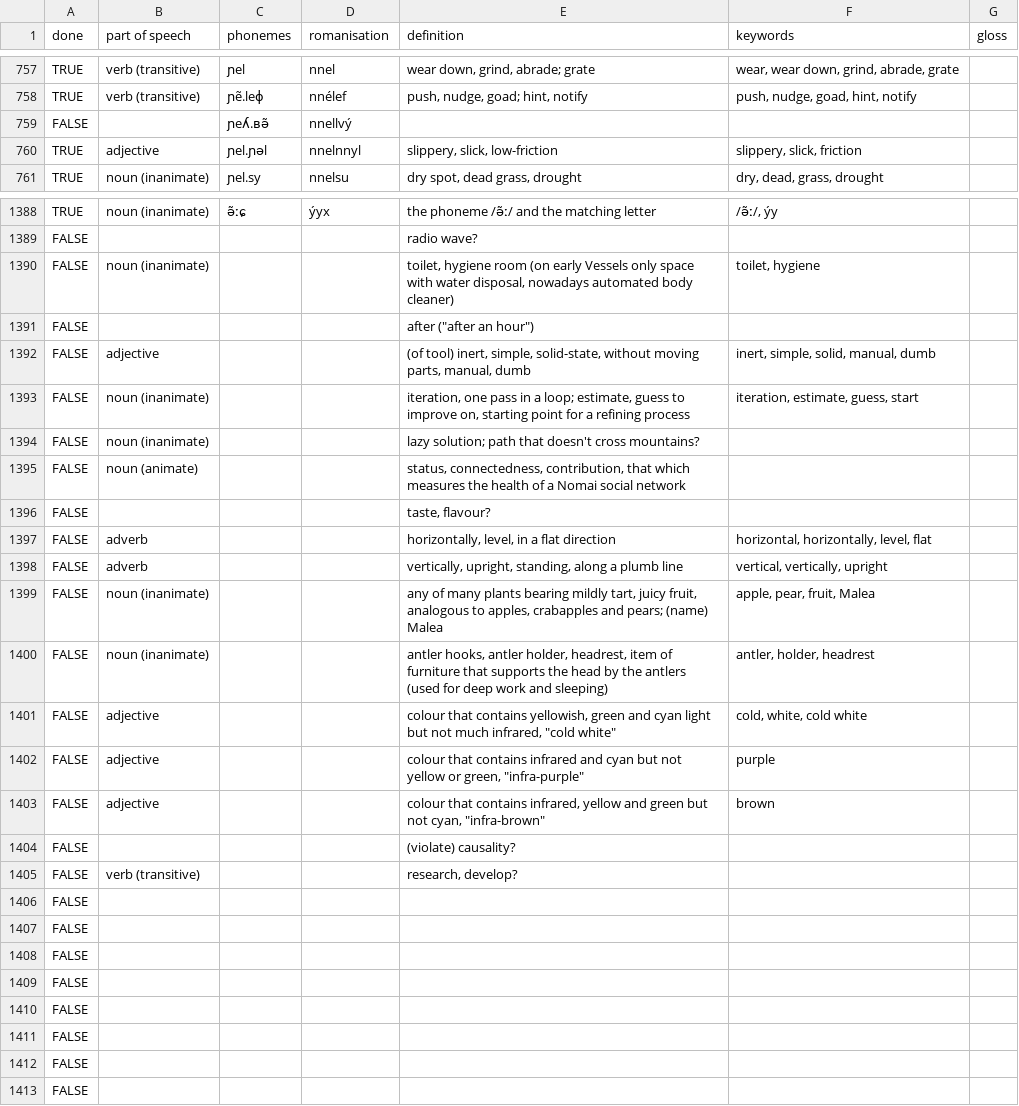
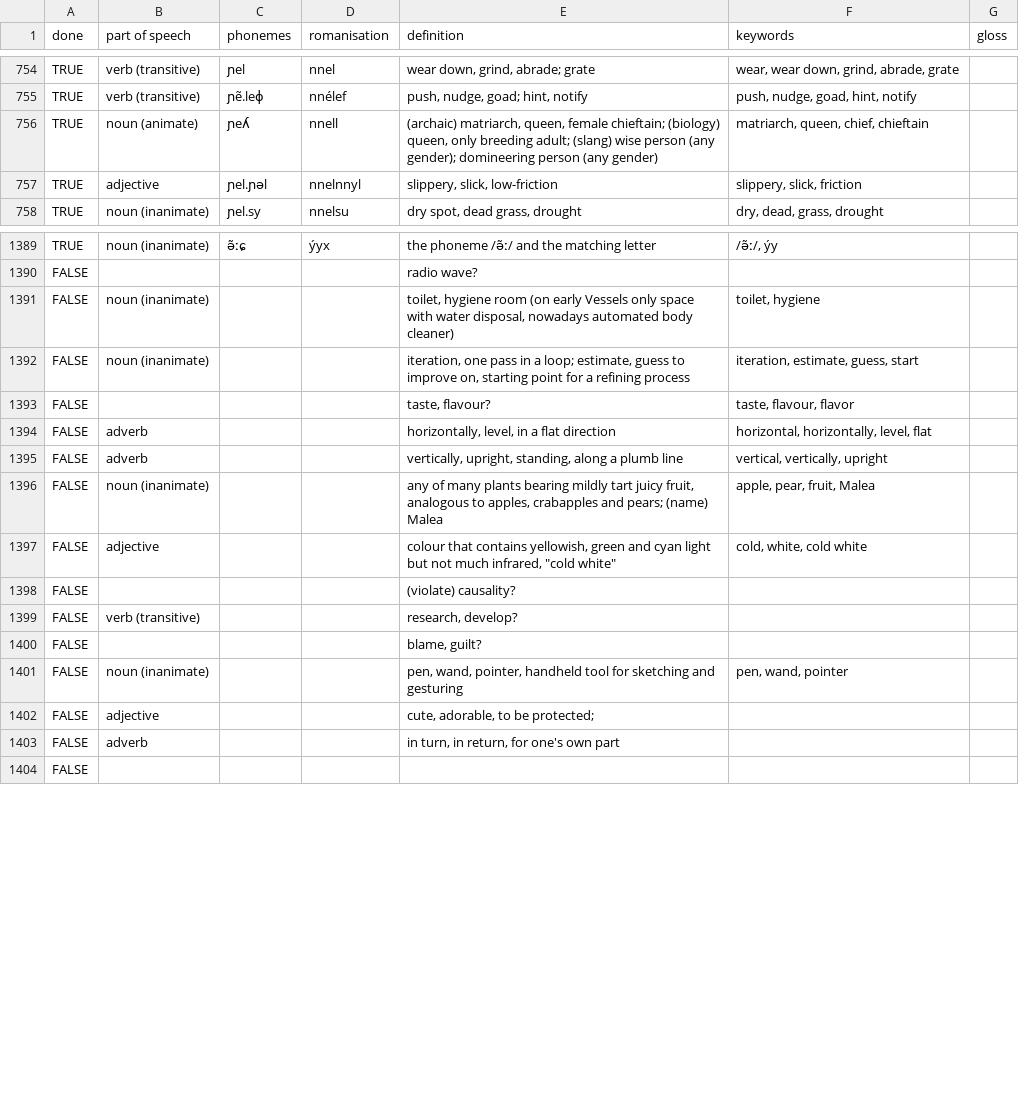
Before and after one commit to kvkontin/kvkontin.github.io, a TSV file: assets/nomai/lexicon.tsv, drawn as a sheet; only a part is shown, gaps mark what is left out; the diff covers the shown part only.

Commit message:
lexicon update

```diff
--- a/assets/nomai/lexicon.tsv
+++ b/assets/nomai/lexicon.tsv
@@ -758,3 +755,3 @@ TRUE	verb (transitive)	ɲel	nnel	wear down, grind, abrade; grate	wear, wear down
 TRUE	verb (transitive)	ɲẽ.leɸ	nnélef	push, nudge, goad; hint, notify	push, nudge, goad, hint, notify	
-FALSE		ɲeʎ.ʙə̃	nnellvý			
+TRUE	noun (animate)	ɲeʎ	nnell	(archaic) matriarch, queen, female chieftain; (biology) queen, only breeding adult; (slang) wise person (any gender); domineering person (any gender)	matriarch, queen, chief, chieftain	
 TRUE	adjective	ɲel.ɲəl	nnelnnyl	slippery, slick, low-friction	slippery, slick, friction	
@@ -1390,24 +1391,14 @@ FALSE				radio wave?
 FALSE	noun (inanimate)			toilet, hygiene room (on early Vessels only space with water disposal, nowadays automated body cleaner)	toilet, hygiene	
-FALSE				after ("after an hour")		
-FALSE	adjective			(of tool) inert, simple, solid-state, without moving parts, manual, dumb	inert, simple, solid, manual, dumb	
 FALSE	noun (inanimate)			iteration, one pass in a loop; estimate, guess to improve on, starting point for a refining process	iteration, estimate, guess, start	
-FALSE	noun (inanimate)			lazy solution; path that doesn't cross mountains?		
-FALSE	noun (animate)			status, connectedness, contribution, that which measures the health of a Nomai social network		
-FALSE				taste, flavour?		
+FALSE				taste, flavour?	taste, flavour, flavor	
 FALSE	adverb			horizontally, level, in a flat direction	horizontal, horizontally, level, flat	
 FALSE	adverb			vertically, upright, standing, along a plumb line	vertical, vertically, upright	
-FALSE	noun (inanimate)			any of many plants bearing mildly tart, juicy fruit, analogous to apples, crabapples and pears; (name) Malea	apple, pear, fruit, Malea	
-FALSE	noun (inanimate)			antler hooks, antler holder, headrest, item of furniture that supports the head by the antlers (used for deep work and sleeping)	antler, holder, headrest	
+FALSE	noun (inanimate)			any of many plants bearing mildly tart juicy fruit, analogous to apples, crabapples and pears; (name) Malea	apple, pear, fruit, Malea	
 FALSE	adjective			colour that contains yellowish, green and cyan light but not much infrared, "cold white"	cold, white, cold white	
-FALSE	adjective			colour that contains infrared and cyan but not yellow or green, "infra-purple"	purple	
-FALSE	adjective			colour that contains infrared, yellow and green but not cyan, "infra-brown"	brown	
 FALSE				(violate) causality?		
 FALSE	verb (transitive)			research, develop?		
-FALSE						
-FALSE						
-FALSE						
-FALSE						
-FALSE						
-FALSE						
-FALSE						
+FALSE				blame, guilt?		
+FALSE	noun (inanimate)			pen, wand, pointer, handheld tool for sketching and gesturing	pen, wand, pointer	
+FALSE	adjective			cute, adorable, to be protected; 		
+FALSE	adverb			in turn, in return, for one's own part		
 FALSE						
```
Also changed, not shown: 10 added rows, 9 removed rows and 36 edited cells elsewhere in this file, 1 other file.
